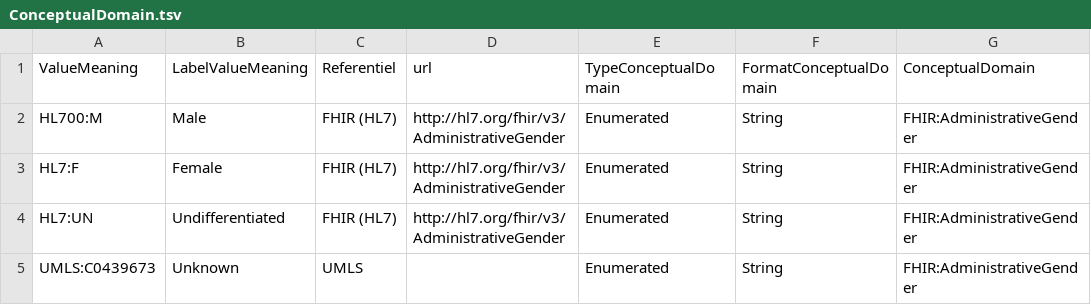
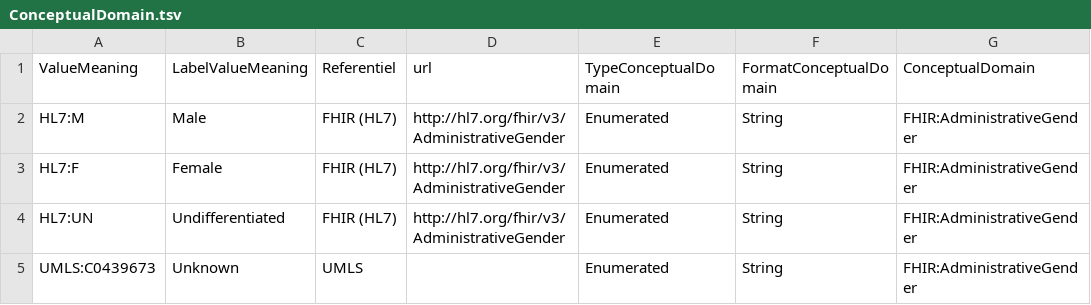
Before and after one commit to pdubos910e/OSIRIS, a TSV file: data/ConceptualDomain.tsv, drawn as a sheet; only a part is shown.

Commit message:
Update ConceptualDomain.tsv

```diff
--- a/data/ConceptualDomain.tsv
+++ b/data/ConceptualDomain.tsv
@@ -1,3 +1,3 @@
 ValueMeaning	LabelValueMeaning	Referentiel	url	TypeConceptualDomain	FormatConceptualDomain	ConceptualDomain
-HL700:M	Male	FHIR (HL7)	http://hl7.org/fhir/v3/AdministrativeGender	Enumerated	String	FHIR:AdministrativeGender
+HL7:M	Male	FHIR (HL7)	http://hl7.org/fhir/v3/AdministrativeGender	Enumerated	String	FHIR:AdministrativeGender
 HL7:F	Female	FHIR (HL7)	http://hl7.org/fhir/v3/AdministrativeGender	Enumerated	String	FHIR:AdministrativeGender
```
